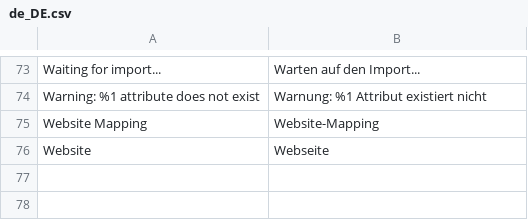
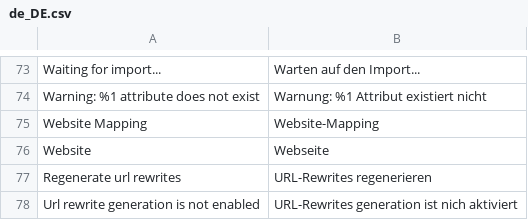
Before and after one commit to wgriffiths/PIMGento-2-API, a CSV file: i18n/de_DE.csv, drawn as a sheet; only a part is shown, gaps mark what is left out; the diff names each change by its address in the sheet, - before the commit and + after, or states it on an @@ line.

```diff
--- a/i18n/de_DE.csv
+++ b/i18n/de_DE.csv
+row 77: Regenerate url rewrites | URL-Rewrites regenerieren
+row 78: Url rewrite generation is not enabled | URL-Rewrites generation ist nich aktiviert
```
Also changed, not shown: i18n/en_US.csv, i18n/fr_FR.csv, 5 other files.
